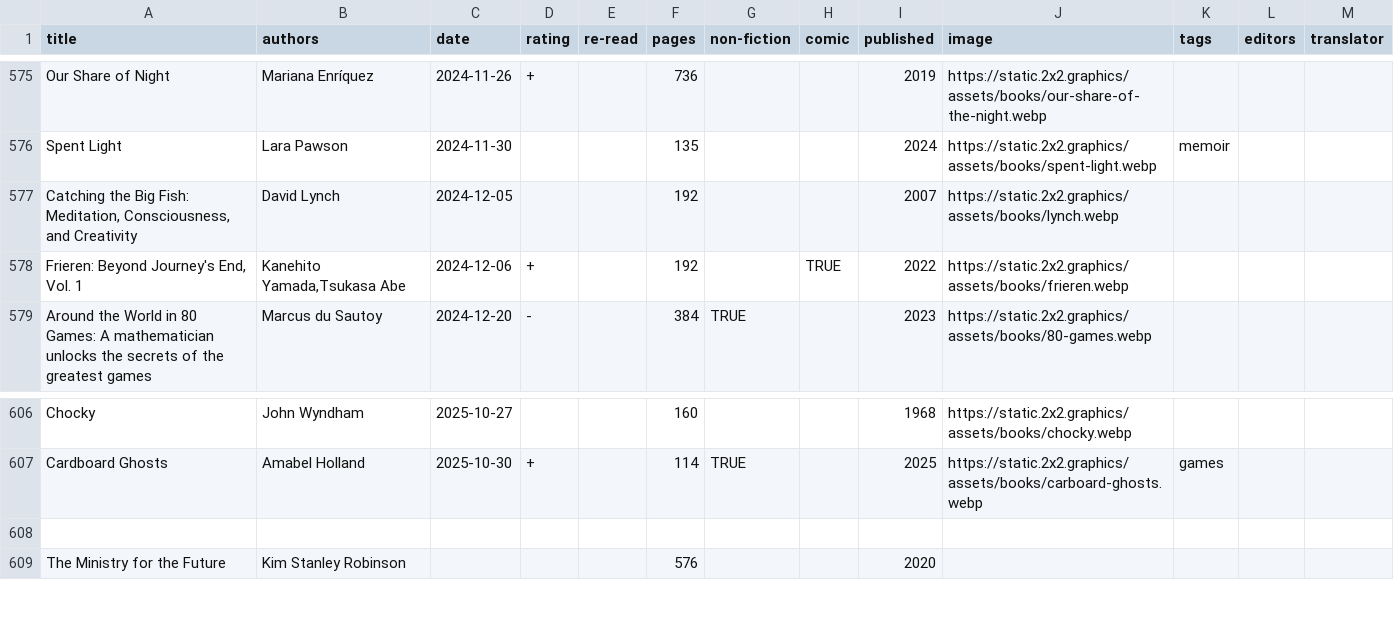
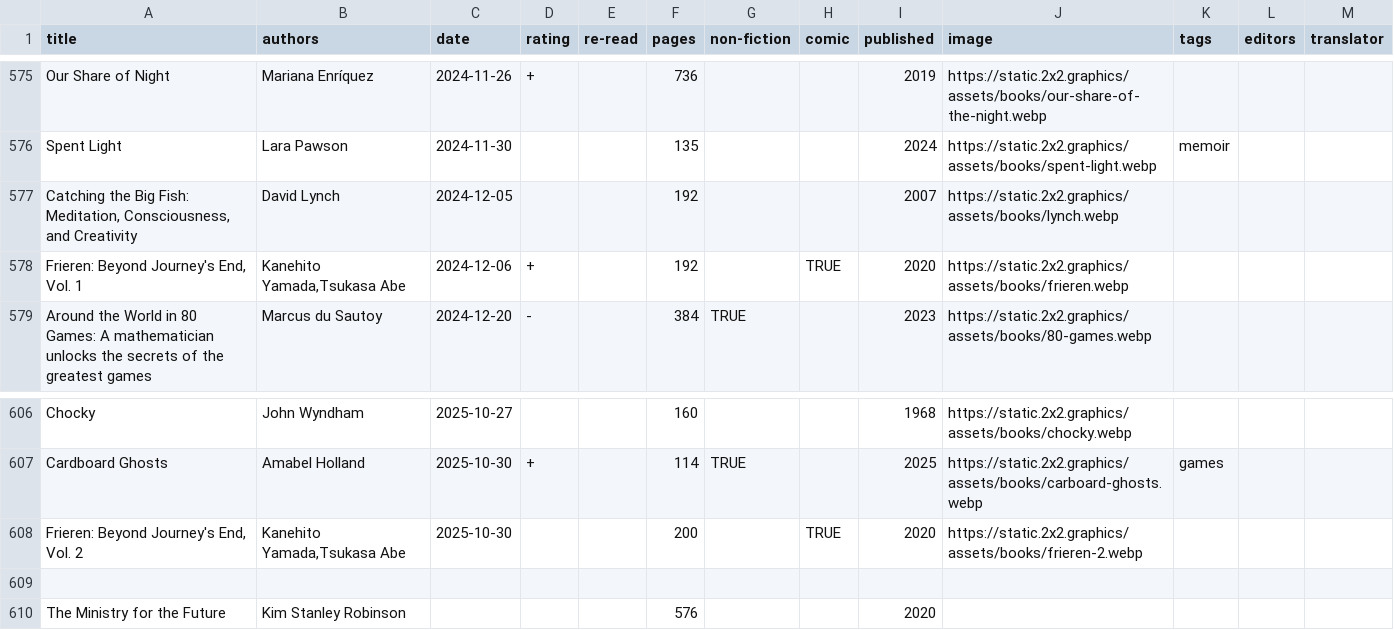
Before and after one commit to tomgp/books-v2, a CSV file: static/data/reading-list.csv, drawn as a sheet; only a part is shown, gaps mark what is left out.

Commit message:
frieren 2

```diff
--- a/static/data/reading-list.csv
+++ b/static/data/reading-list.csv
@@ -577,3 +577,3 @@ Spent Light,Lara Pawson,2024-11-30,,,135,,,2024,https://static.2x2.graphics/asse
 "Catching the Big Fish: Meditation, Consciousness, and Creativity",David Lynch,2024-12-05,,,192,,,2007,https://static.2x2.graphics/assets/books/lynch.webp,,,
-"Frieren: Beyond Journey's End, Vol. 1","Kanehito Yamada,Tsukasa Abe	",2024-12-06,+,,192,,TRUE,2022,https://static.2x2.graphics/assets/books/frieren.webp,,,
+"Frieren: Beyond Journey's End, Vol. 1","Kanehito Yamada,Tsukasa Abe	",2024-12-06,+,,192,,TRUE,2020,https://static.2x2.graphics/assets/books/frieren.webp,,,
 Around the World in 80 Games: A mathematician unlocks the secrets of the greatest games,Marcus du Sautoy,2024-12-20,-,,384,TRUE,,2023,https://static.2x2.graphics/assets/books/80-games.webp,,,
@@ -607,2 +607,3 @@ Chocky,John Wyndham,2025-10-27,,,160,,,1968,https://static.2x2.graphics/assets/b
 Cardboard Ghosts,Amabel Holland,2025-10-30,+,,114,TRUE,,2025,https://static.2x2.graphics/assets/books/carboard-ghosts.webp,games,,
+"Frieren: Beyond Journey's End, Vol. 2","Kanehito Yamada,Tsukasa Abe	",2025-10-30,,,200,,TRUE,2020,https://static.2x2.graphics/assets/books/frieren-2.webp,,,
 ,,,,,,,,,,,,
```
Also changed, not shown: 3 other files.
